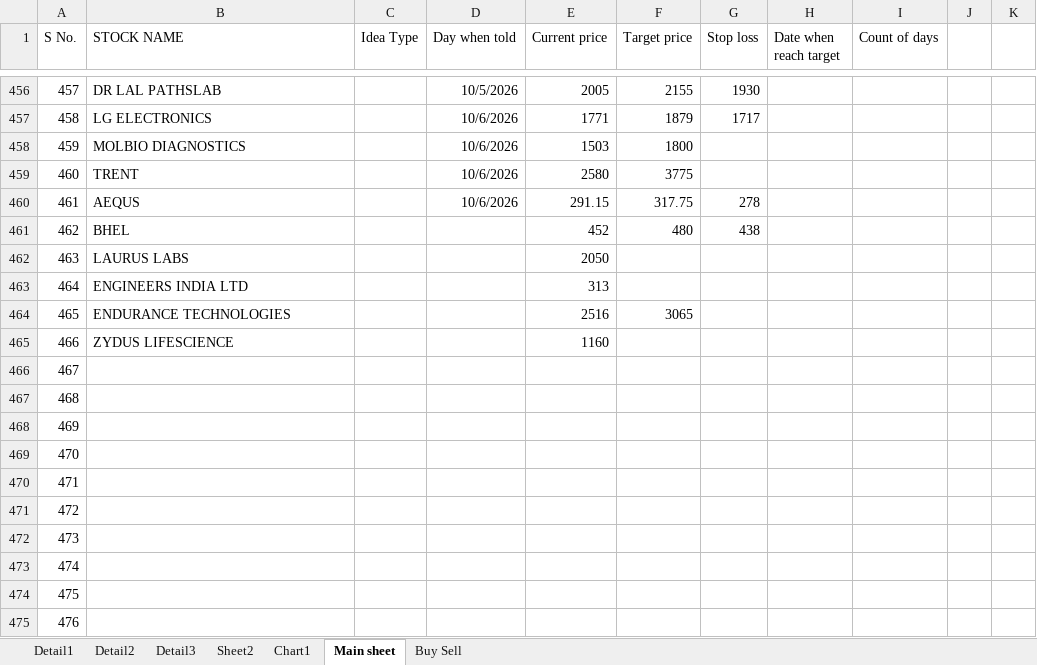
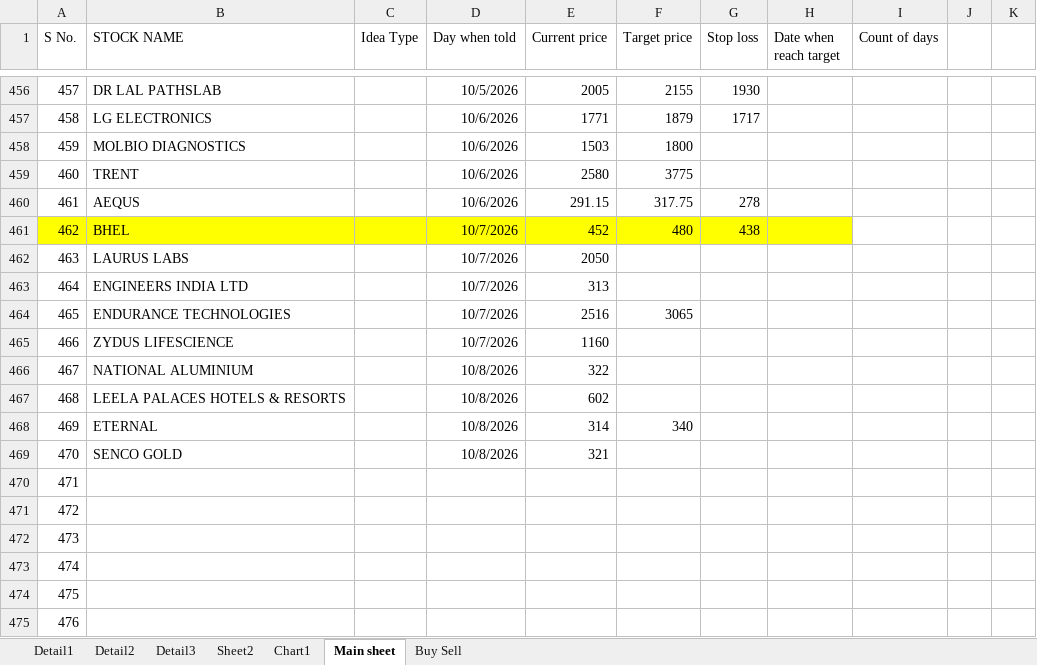
Before and after one commit to Khushi-203006/My-Trade, an Excel workbook: data/raw/Book1.xlsx, sheet Main sheet, drawn as a sheet; only a part is shown, gaps mark what is left out; values as stored, in another font and other column widths than the file's, no borders; the diff names each change by its address in the sheet, - before the commit and + after, or states it on an @@ line.

```diff
--- a/data/raw/Book1.xlsx (sheet Main sheet)
+++ b/data/raw/Book1.xlsx (sheet Main sheet)
-A461:H461 fill: none
+A461:H461 fill: #FFFF00
-D461:D465 (Day when told): (empty)
+D461:D465 (Day when told): 10/7/2026
-B466 (STOCK NAME): (empty)
+B466 (STOCK NAME): NATIONAL ALUMINIUM
-D466:D469 (Day when told): (empty)
+D466:D469 (Day when told): 10/8/2026
-E466 (Current price): (empty)
+E466 (Current price): 322
-B467 (STOCK NAME): (empty)
+B467 (STOCK NAME): LEELA PALACES HOTELS & RESORTS
-E467 (Current price): (empty)
+E467 (Current price): 602
-B468 (STOCK NAME): (empty)
+B468 (STOCK NAME): ETERNAL
-E468 (Current price): (empty)
+E468 (Current price): 314
-F468 (Target price): (empty)
+F468 (Target price): 340
-B469 (STOCK NAME): (empty)
+B469 (STOCK NAME): SENCO GOLD
-E469 (Current price): (empty)
+E469 (Current price): 321
```
Also changed, not shown: charts or pictures, 8 other files.
